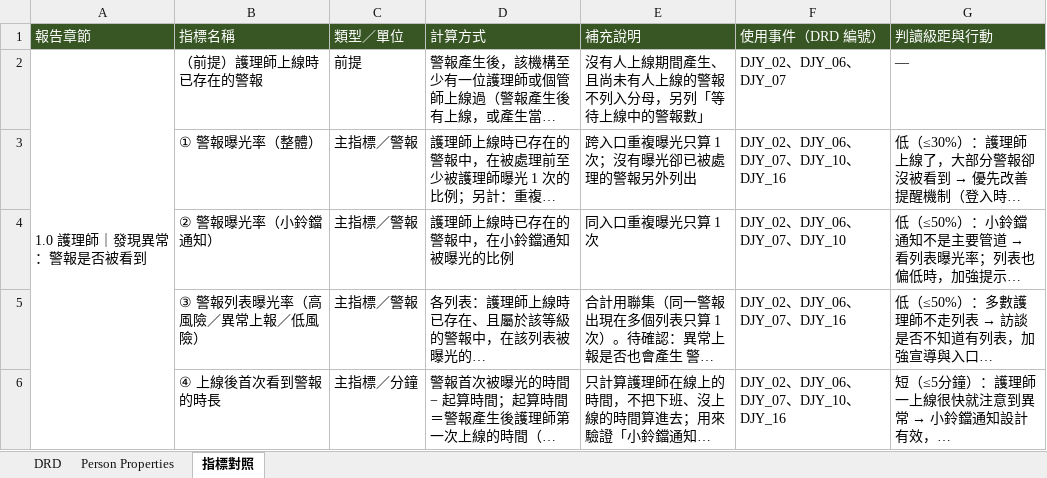
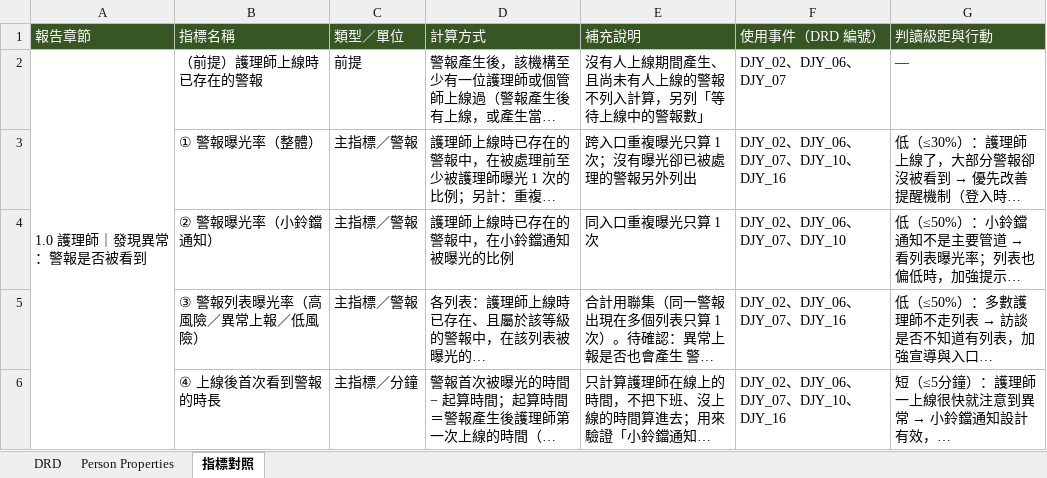
Before and after one commit to Jaypeng123/Event-Tracking-Platform, an Excel workbook: docs/drd/大家醫平台_埋點DRD_v0.3.xlsx, sheet 指標對照, drawn as a sheet; only a part is shown; long unchanged cells end in …; values as stored, in another font and other column widths than the file's, no borders; the diff names each change by its address in the sheet, - before the commit and + after, or states it on an @@ line.

```diff
--- a/docs/drd/大家醫平台_埋點DRD_v0.3.xlsx (sheet 指標對照)
+++ b/docs/drd/大家醫平台_埋點DRD_v0.3.xlsx (sheet 指標對照)
-E2 (補充說明): 沒有人上線期間產生、且尚未有人上線的警報不列入分母，另列「等待上線中的警報數」
+E2 (補充說明): 沒有人上線期間產生、且尚未有人上線的警報不列入計算，另列「等待上線中的警報數」
```
Also changed, not shown: 1 other file.
